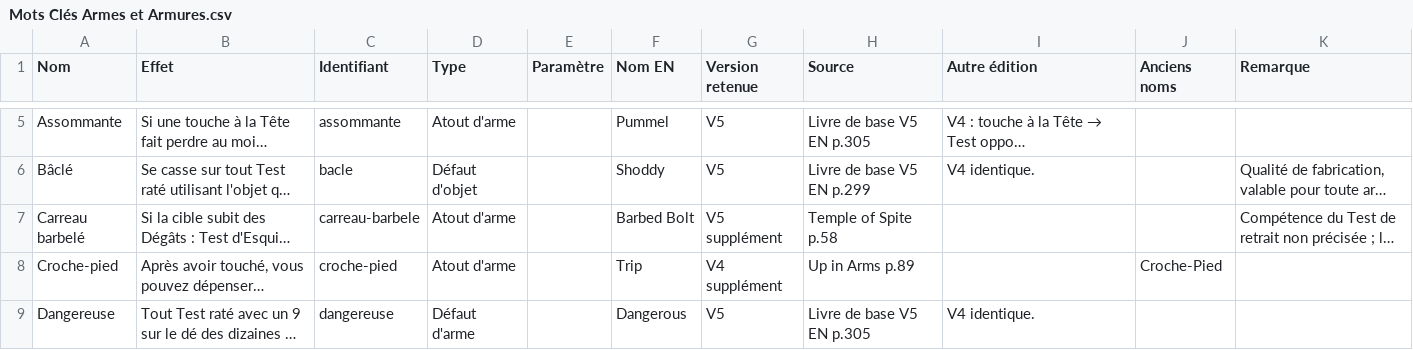
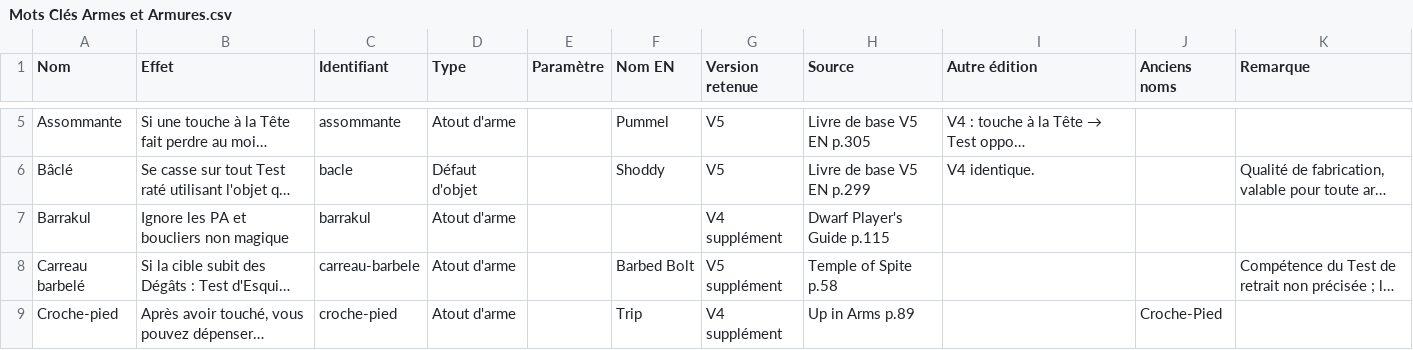
Before and after one commit to Ethoril/Outil-MJ-Warhammer, a CSV file: js/data/reference-source-csv/Mots Clés Armes et Armures.csv, drawn as a sheet; only a part is shown, gaps mark what is left out; the shorter side is filled out with more unchanged rows; long unchanged cells end in …; the diff names each change by its address in the sheet, - before the commit and + after, or states it on an @@ line.

```diff
--- a/js/data/reference-source-csv/Mots Clés Armes et Armures.csv
+++ b/js/data/reference-source-csv/Mots Clés Armes et Armures.csv
+row 7: Barrakul | Ignore les PA et boucliers non magique | barrakul | Atout d'arme |  |  | V4 supplément | Dwarf Player's Guide p.115
```
Also changed, not shown: 11 other files.
